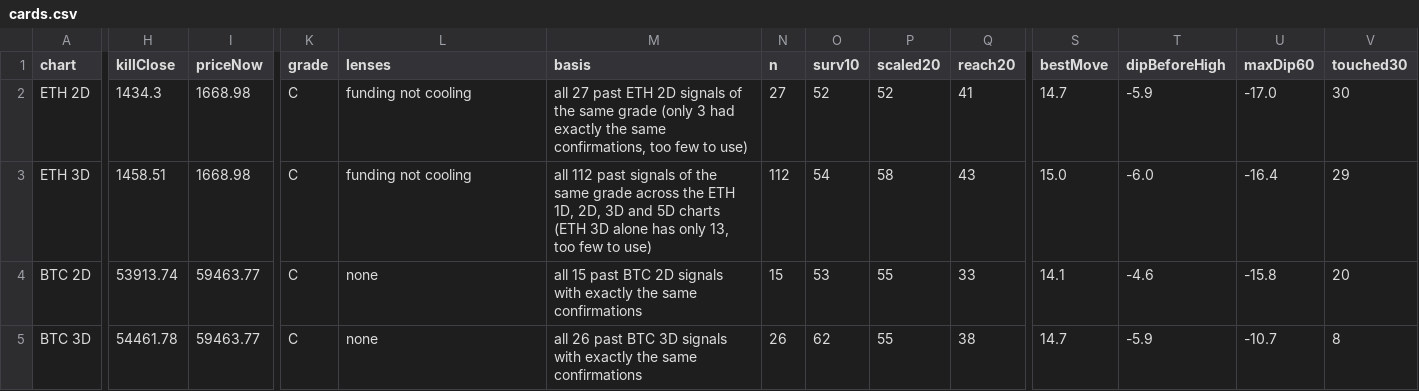
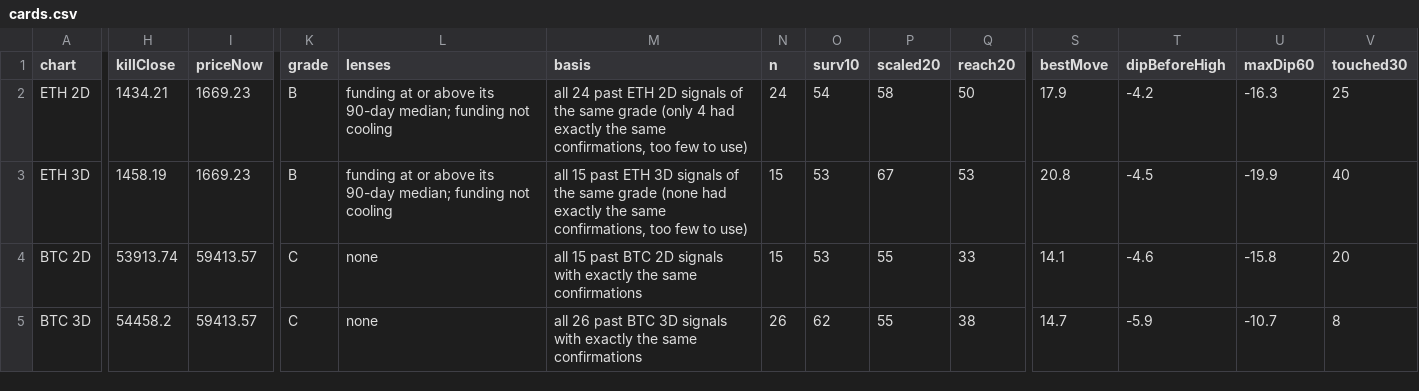
Before and after one commit to jaredbausch-ai/ctzb-data, a CSV file: datasets/cards.csv, drawn as a sheet; only a part is shown, gaps mark what is left out; the diff covers the shown part only; the diff names each change by its address in the sheet, - before the commit and + after, or states it on an @@ line.

```diff
--- a/datasets/cards.csv
+++ b/datasets/cards.csv
-H2 (killClose): 1434.3
+H2 (killClose): 1434.21
-I2:I3 (priceNow): 1668.98
+I2:I3 (priceNow): 1669.23
-K2:K3 (grade): C
+K2:K3 (grade): B
-L2:L3 (lenses): funding not cooling
+L2:L3 (lenses): funding at or above its 90-day median; funding not cooling
-M2 (basis): all 27 past ETH 2D signals of the same grade (only 3 had exactly…
+M2 (basis): all 24 past ETH 2D signals of the same grade (only 4 had exactly…
-N2 (n): 27
+N2 (n): 24
-O2 (surv10): 52
+O2 (surv10): 54
-P2 (scaled20): 52
+P2 (scaled20): 58
-Q2 (reach20): 41
+Q2 (reach20): 50
-S2 (bestMove): 14.7
+S2 (bestMove): 17.9
-T2 (dipBeforeHigh): -5.9
+T2 (dipBeforeHigh): -4.2
-U2 (maxDip60): -17.0
+U2 (maxDip60): -16.3
-V2 (touched30): 30
+V2 (touched30): 25
-H3 (killClose): 1458.51
+H3 (killClose): 1458.19
-M3 (basis): all 112 past signals of the same grade across the ETH 1D, 2D, 3D and 5D charts (ETH 3D alone has only 13, too few…
+M3 (basis): all 15 past ETH 3D signals of the same grade (none had exactly the same confirmations, too few…
-N3 (n): 112
+N3 (n): 15
-O3 (surv10): 54
+O3 (surv10): 53
-P3 (scaled20): 58
+P3 (scaled20): 67
-Q3 (reach20): 43
+Q3 (reach20): 53
-S3 (bestMove): 15.0
+S3 (bestMove): 20.8
-T3 (dipBeforeHigh): -6.0
+T3 (dipBeforeHigh): -4.5
-U3 (maxDip60): -16.4
+U3 (maxDip60): -19.9
-V3 (touched30): 29
+V3 (touched30): 40
-I4:I5 (priceNow): 59463.77
+I4:I5 (priceNow): 59413.57
-H5 (killClose): 54461.78
+H5 (killClose): 54458.2
```
Also changed, not shown: 58 edited cells elsewhere in this file, data/ETH_1D.csv, data/ETH_2D.csv, 43 other files.
